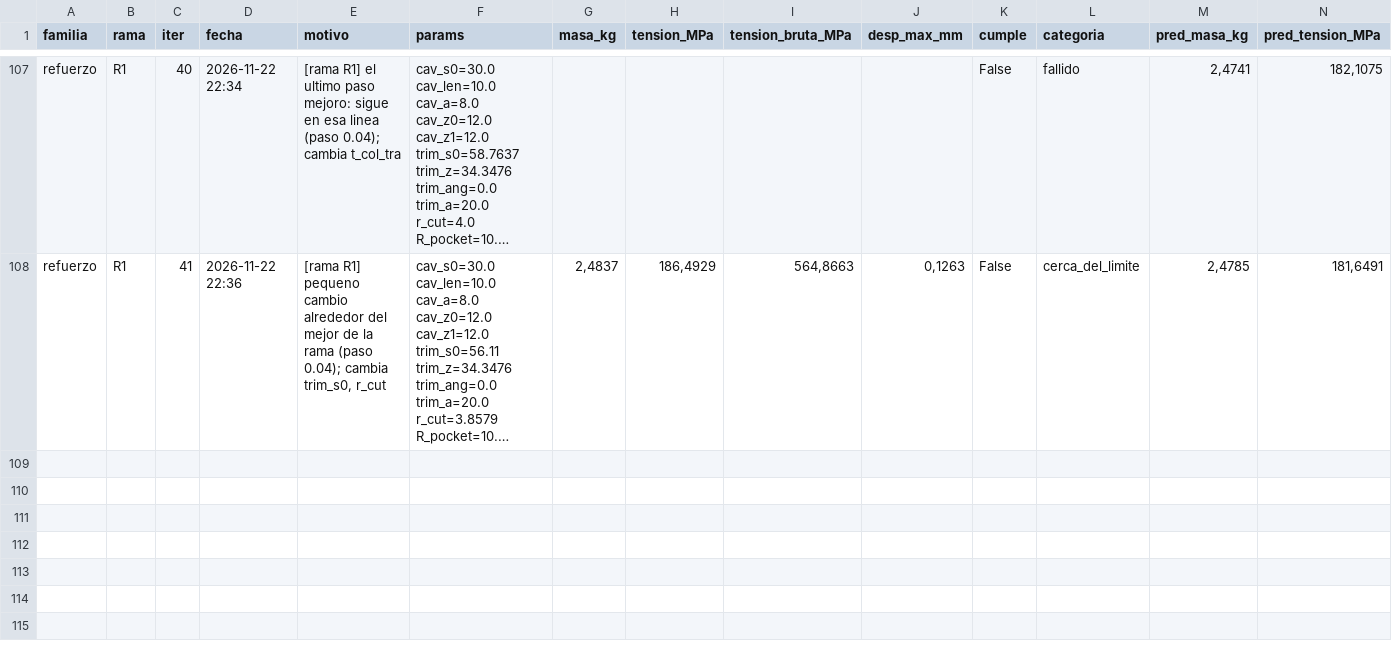
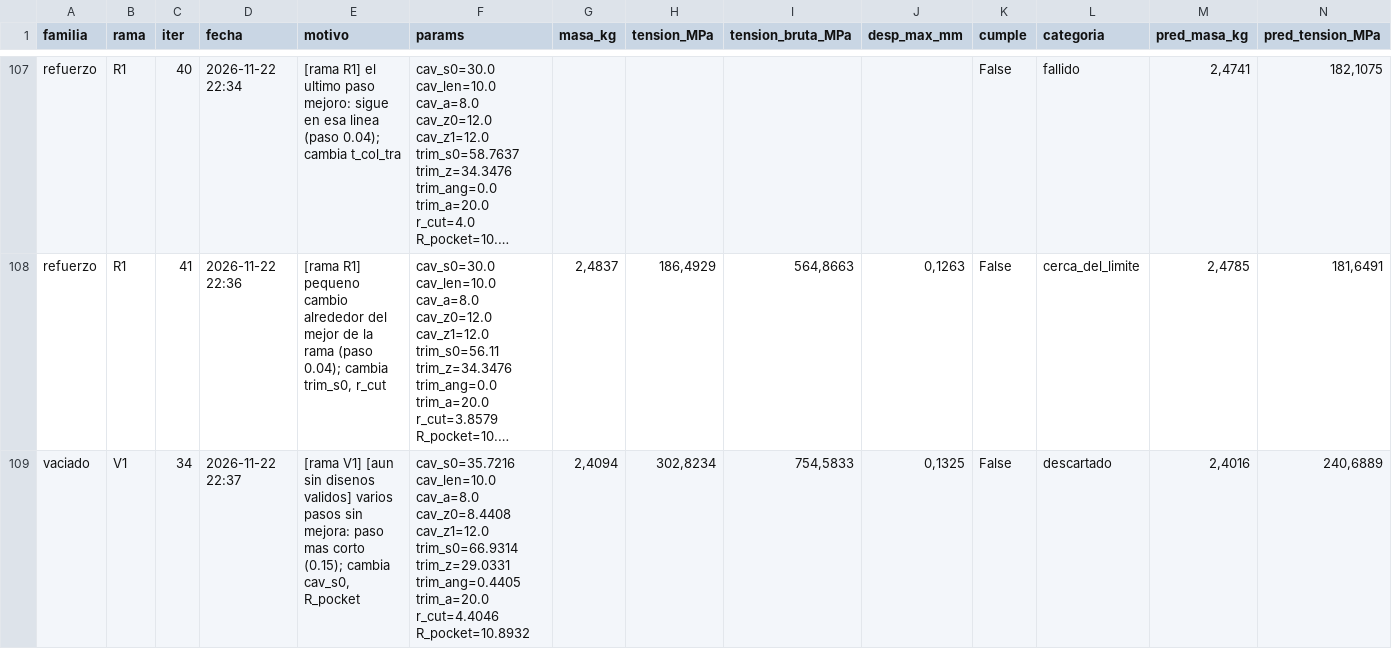
Before and after one commit to Hugiko/msd-soporte-optimizacion, a CSV file: runs/opt_37800N/registro_global.csv, drawn as a sheet; only a part is shown, gaps mark what is left out; long unchanged cells end in …; rows hold the shown columns only; the diff names each change by its address in the sheet, - before the commit and + after, or states it on an @@ line.

Commit message:
[vaciado] diseno 034: descartado

```diff
--- a/runs/opt_37800N/registro_global.csv
+++ b/runs/opt_37800N/registro_global.csv
+row 109: vaciado | V1 | 34 | 2026-11-22 22:37 | [rama V1] [aun sin disenos validos] varios pasos sin mejora: paso mas corto (0.15); cambia cav_s0, R_pocket | cav_s0=35.7216 cav_len=10.0 cav_a=8.0 cav_z0=8.4408 cav_z1=12.0 trim_s0=66.9314 trim_z=29.0331 trim_ang=0.4405 trim_a=20.0 r_cut=4.4046 R_pocket=10.8932 | 2,4094 | 302,8234 | 754,5833 | 0,1325 | False | descartado | 2,4016 | 240,6889
```
Also changed, not shown: runs/opt_37800N/vaciado/registro_iteraciones.csv, 18 other files.
